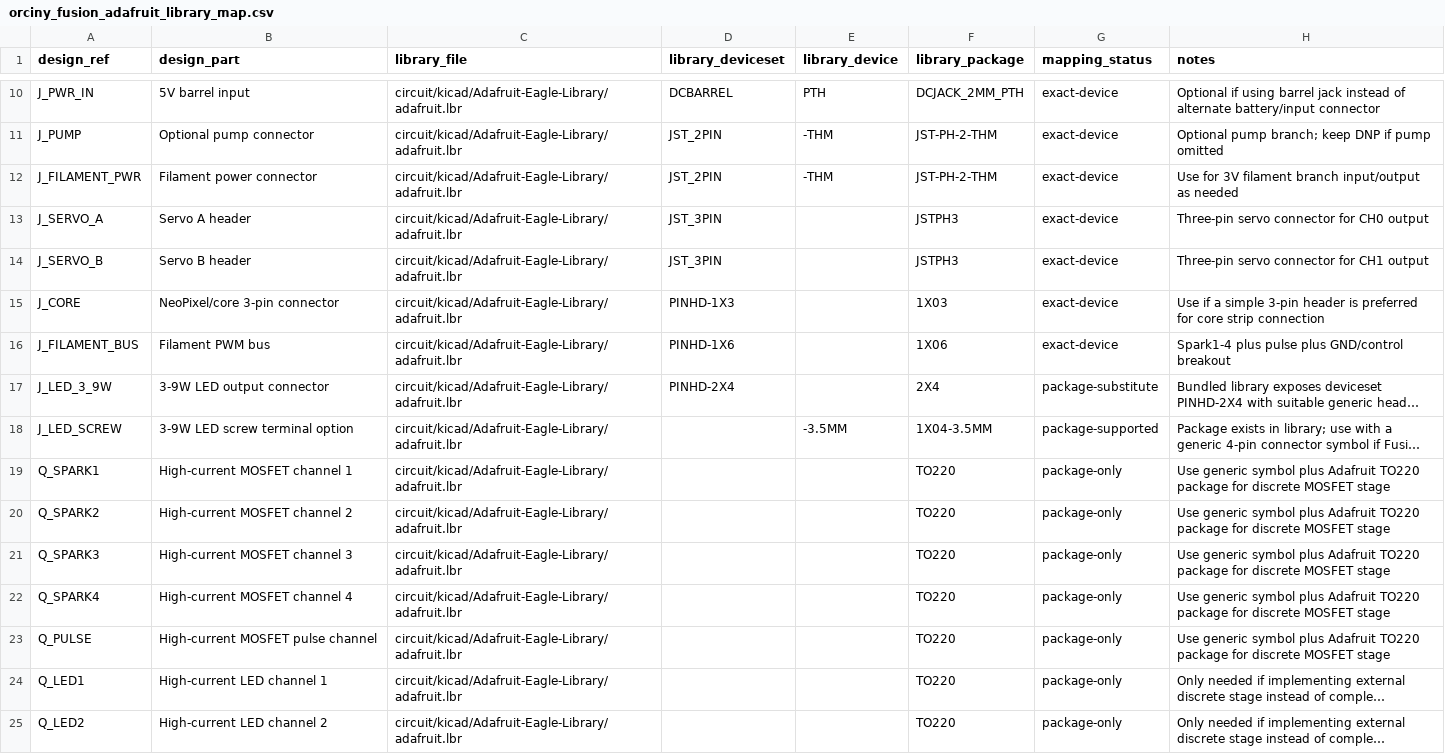
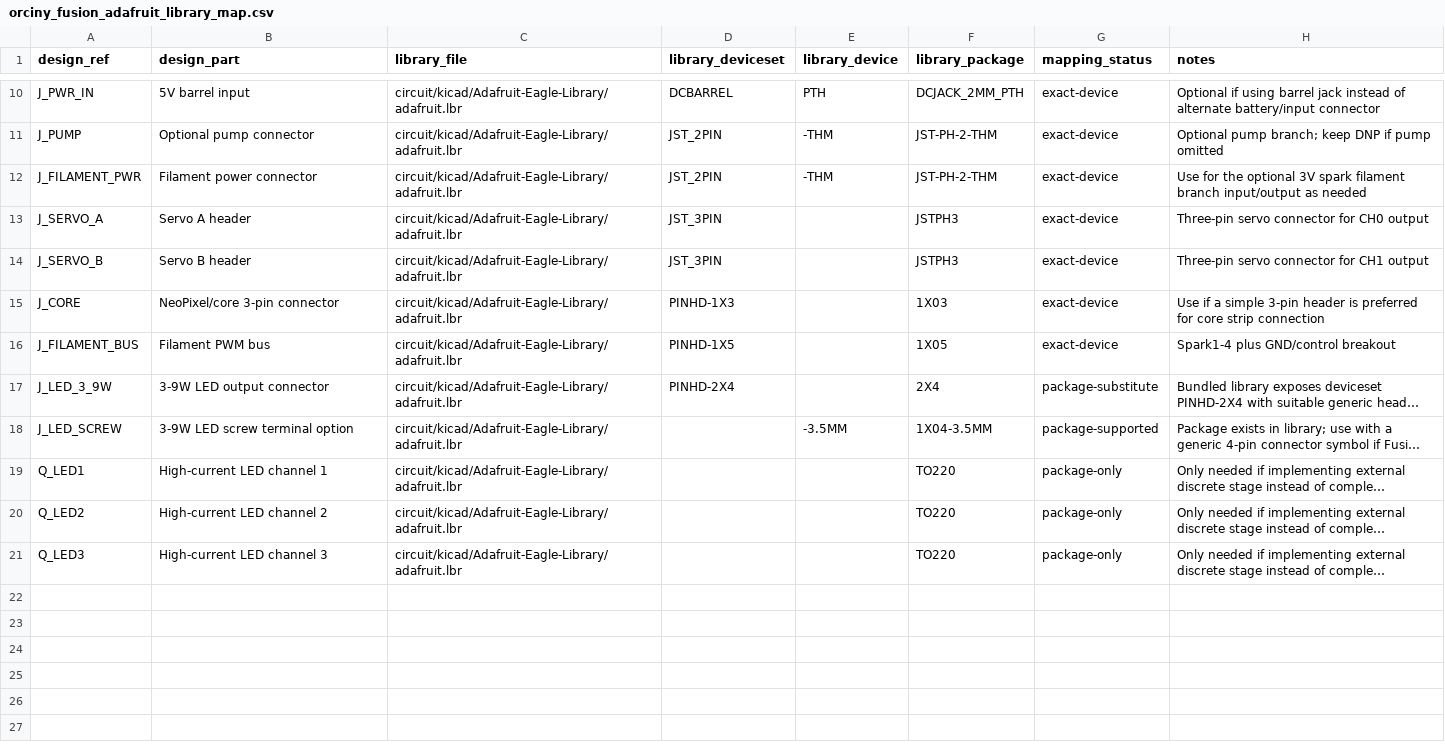
Before and after one commit to EbenAET/Orciny-Device, a CSV file: circuit/fusion360/orciny_fusion_adafruit_library_map.csv, drawn as a sheet; only a part is shown, gaps mark what is left out; the shorter side is filled out with more unchanged rows; long unchanged cells end in …; the diff names each change by its address in the sheet, - before the commit and + after, or states it on an @@ line.

```diff
--- a/circuit/fusion360/orciny_fusion_adafruit_library_map.csv
+++ b/circuit/fusion360/orciny_fusion_adafruit_library_map.csv
-H12 (notes): Use for 3V filament branch…
+H12 (notes): Use for the optional 3V spark filament branch…
-D16 (library_deviceset): PINHD-1X6
+D16 (library_deviceset): PINHD-1X5
-F16 (library_package): 1X06
+F16 (library_package): 1X05
-H16 (notes): Spark1-4 plus pulse plus GND/control breakout
+H16 (notes): Spark1-4 plus GND/control breakout
-row 19: Q_SPARK1 | High-current MOSFET channel 1 | circuit/kicad/Adafruit-Eagle-Library/adafruit.lbr |  |  | TO220 | package-only | Use generic symbol plus Adafruit TO220 package for discrete MOSFET stage
-row 20: Q_SPARK2 | High-current MOSFET channel 2 | circuit/kicad/Adafruit-Eagle-Library/adafruit.lbr |  |  | TO220 | package-only | Use generic symbol plus Adafruit TO220 package for discrete MOSFET stage
-row 21: Q_SPARK3 | High-current MOSFET channel 3 | circuit/kicad/Adafruit-Eagle-Library/adafruit.lbr |  |  | TO220 | package-only | Use generic symbol plus Adafruit TO220 package for discrete MOSFET stage
-row 22: Q_SPARK4 | High-current MOSFET channel 4 | circuit/kicad/Adafruit-Eagle-Library/adafruit.lbr |  |  | TO220 | package-only | Use generic symbol plus Adafruit TO220 package for discrete MOSFET stage
-row 23: Q_PULSE | High-current MOSFET pulse channel | circuit/kicad/Adafruit-Eagle-Library/adafruit.lbr |  |  | TO220 | package-only | Use generic symbol plus Adafruit TO220 package for discrete MOSFET stage
```
Also changed, not shown: circuit/fritzing_wire_labels.csv, circuit/fusion360/orciny_fusion_nets.csv, 22 other files.
